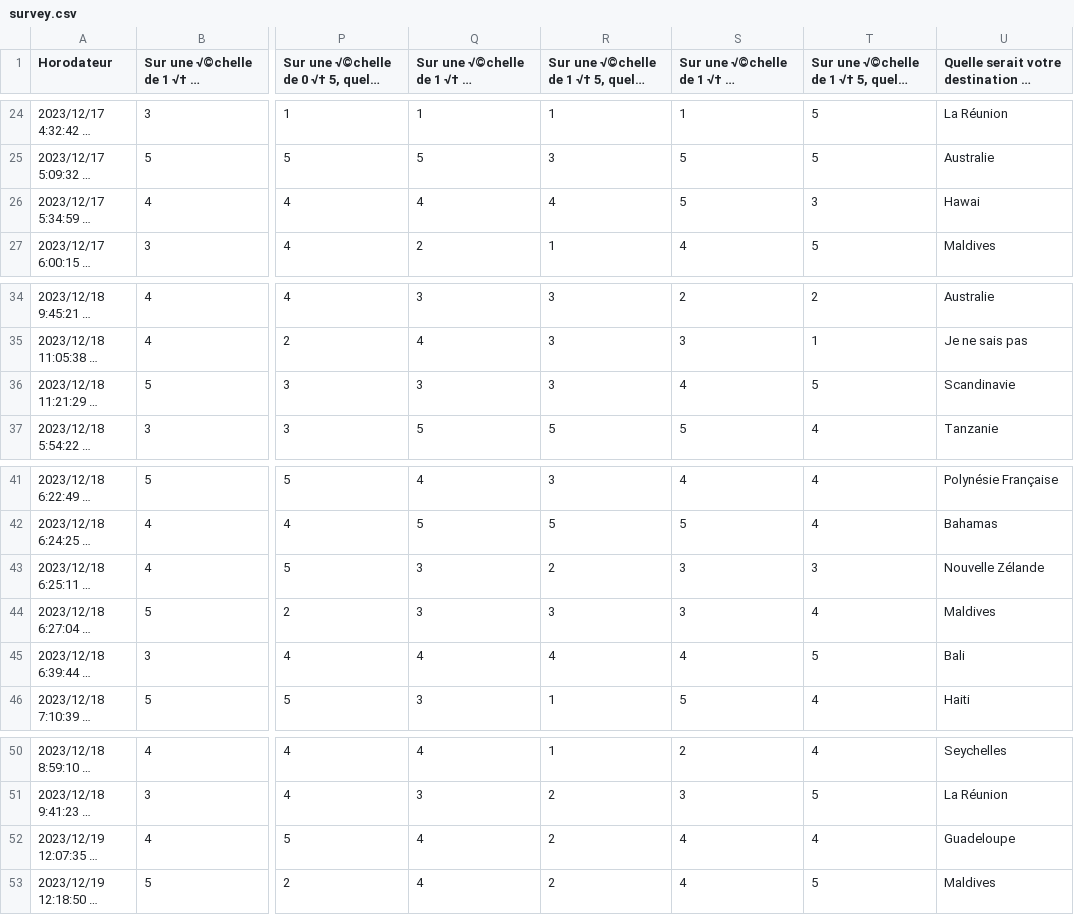
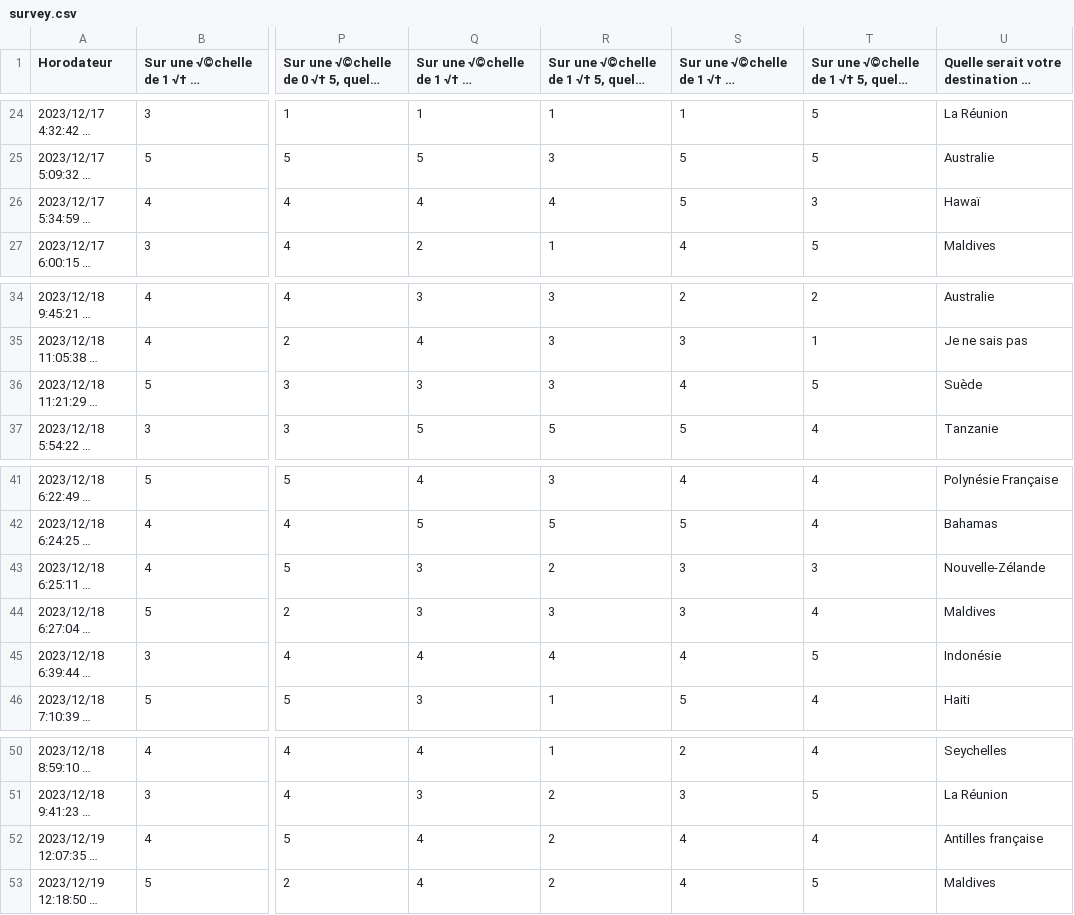
Before and after one commit to GaRyFoYDev/honeymoon, a CSV file: csv/survey.csv (was survey.csv), drawn as a sheet; only a part is shown, gaps mark what is left out; long unchanged cells end in …; the diff covers the shown part only; the diff names each change by its address in the sheet, - before the commit and + after, or states it on an @@ line.

```diff
--- a/survey.csv
+++ b/csv/survey.csv
-U26: Hawai
+U26: Hawaï
-U36: Scandinavie
+U36: Suède
-U43: Nouvelle Zélande
+U43: Nouvelle-Zélande
-U45: Bali
+U45: Indonésie
-U52: Guadeloupe
+U52: Antilles française
```
Also changed, not shown: 10 edited cells elsewhere in this file, 6 other files.
